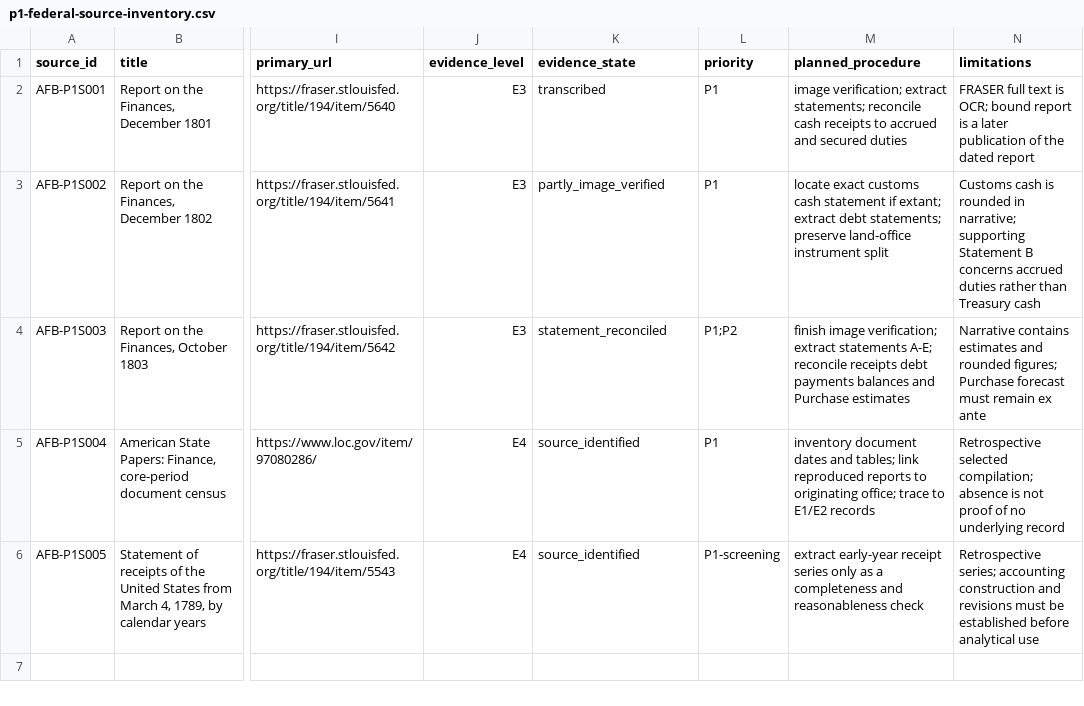
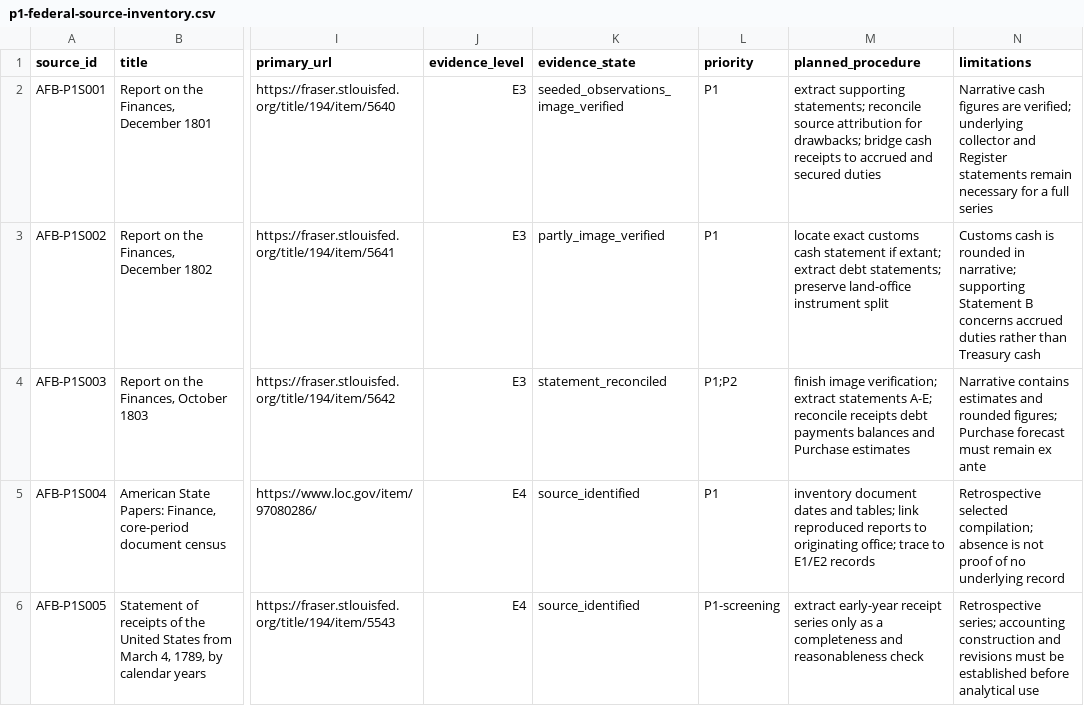
Before and after one commit to danielastone/americas-founding-bet, a CSV file: sources/p1-federal-source-inventory.csv, drawn as a sheet; only a part is shown, gaps mark what is left out; the diff names each change by its address in the sheet, - before the commit and + after, or states it on an @@ line.

Commit message:
Record 1801 seeded observation verification

```diff
--- a/sources/p1-federal-source-inventory.csv
+++ b/sources/p1-federal-source-inventory.csv
-K2 (evidence_state): transcribed
+K2 (evidence_state): seeded_observations_image_verified
-M2 (planned_procedure): image verification; extract statements; reconcile cash receipts…
+M2 (planned_procedure): extract supporting statements; reconcile source attribution for drawbacks; bridge cash receipts…
-N2 (limitations): FRASER full text is OCR; bound report is a later publication of the dated report
+N2 (limitations): Narrative cash figures are verified; underlying collector and Register statements remain necessary for a full series
```
